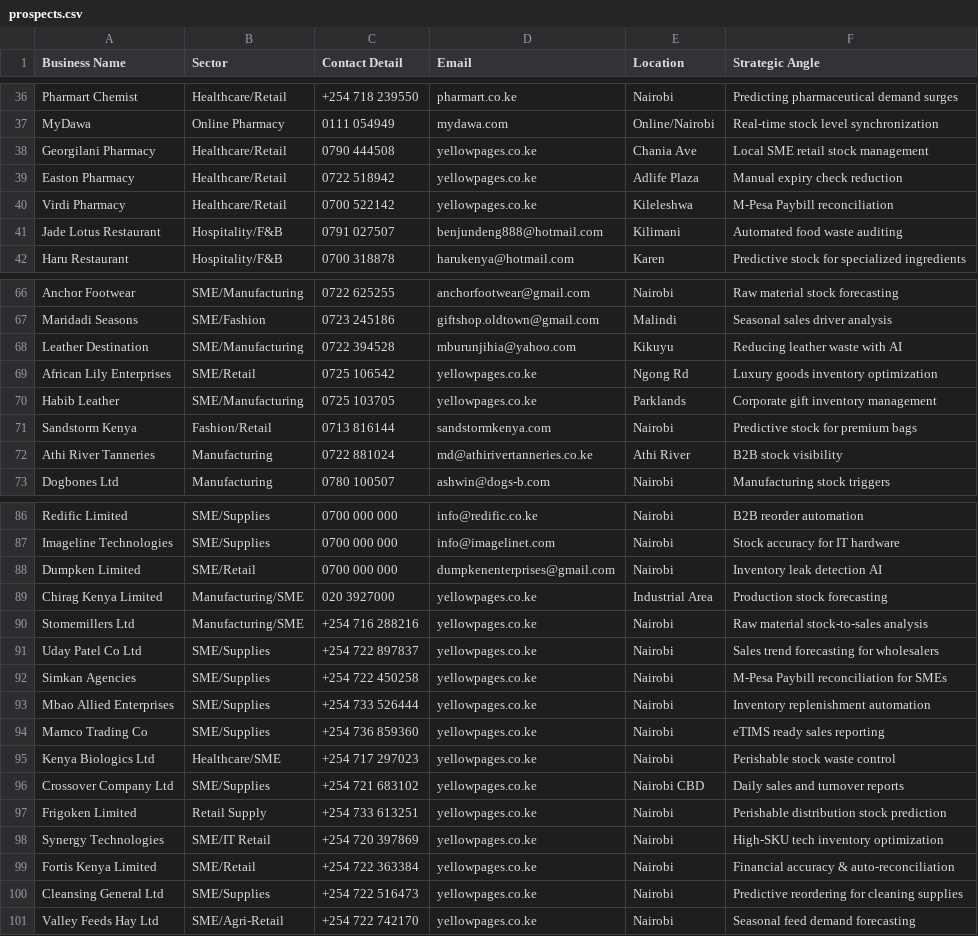
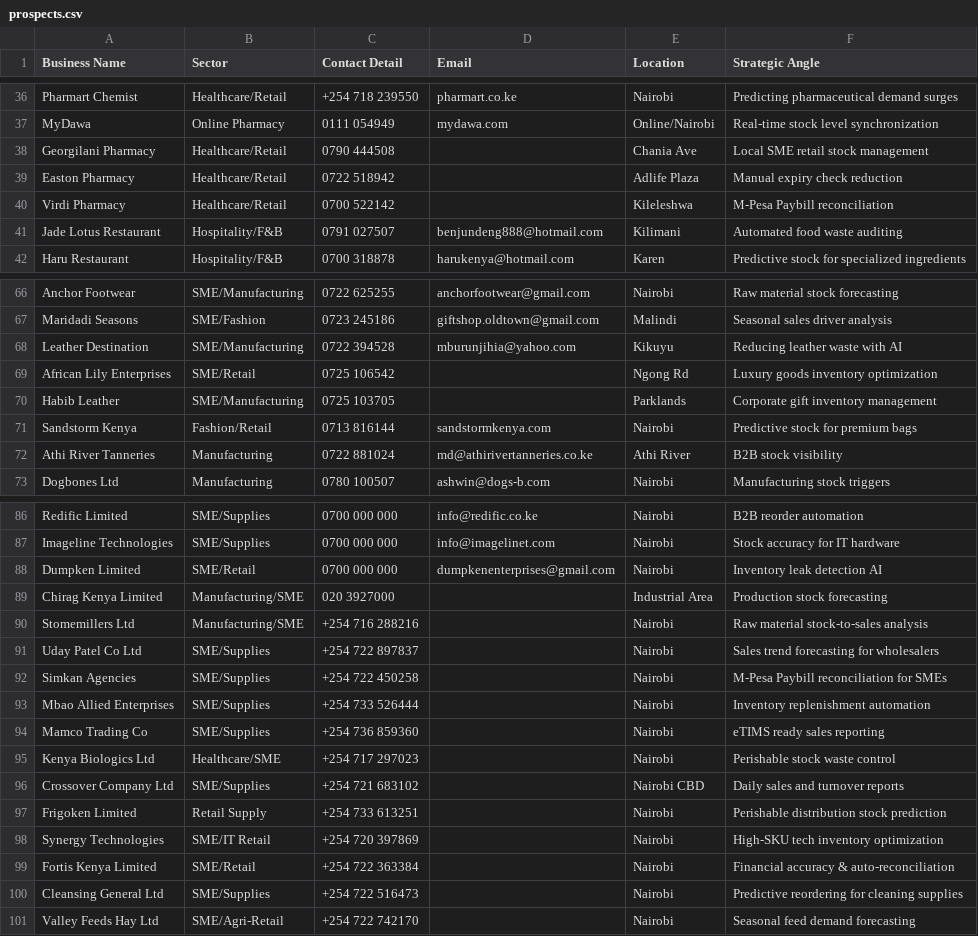
Before and after one commit to buddha-maitreya/biq-analytics, a CSV file: demo/prospects.csv, drawn as a sheet; only a part is shown, gaps mark what is left out; the diff names each change by its address in the sheet, - before the commit and + after, or states it on an @@ line.

```diff
--- a/demo/prospects.csv
+++ b/demo/prospects.csv
-D38:D40 (Email): yellowpages.co.ke
+D38:D40 (Email): (empty)
-D69:D70 (Email): yellowpages.co.ke
+D69:D70 (Email): (empty)
-D89:D101 (Email): yellowpages.co.ke
+D89:D101 (Email): (empty)
```
Also changed, not shown: 8 other files.
